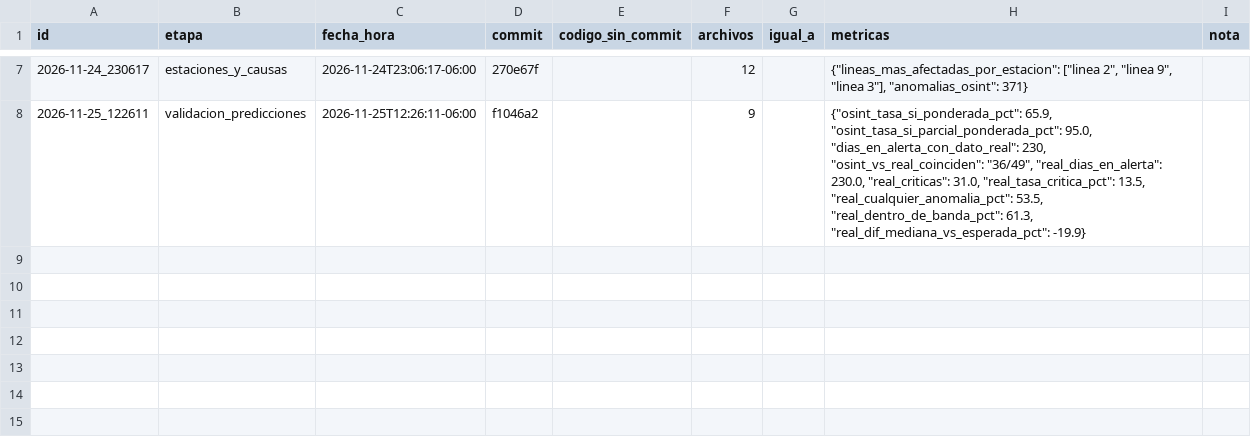
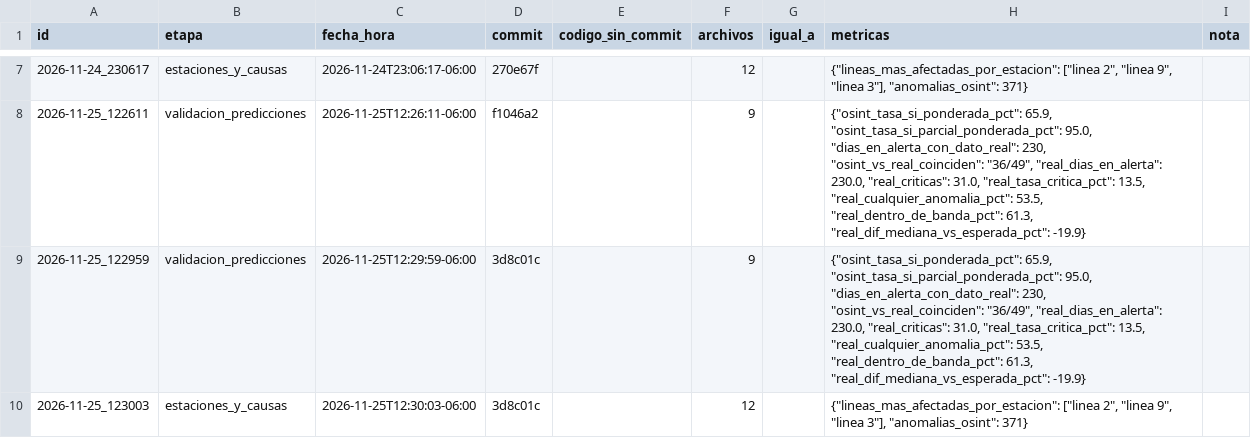
Before and after one commit to JuanCMendiola/metro-cdmx-analysis-anomaly-detection, a CSV file: historico/registro_corridas.csv, drawn as a sheet; only a part is shown, gaps mark what is left out.

```diff
--- a/historico/registro_corridas.csv
+++ b/historico/registro_corridas.csv
@@ -8 +8,3 @@ id,etapa,fecha_hora,commit,codigo_sin_commit,archivos,igual_a,metricas,nota
 2026-11-25_122611,validacion_predicciones,2026-11-25T12:26:11-06:00,f1046a2,,9,,"{""osint_tasa_si_ponderada_pct"": 65.9, ""osint_tasa_si_parcial_ponderada_pct"": 95.0, ""dias_en_alerta_con_dato_real"": 230, ""osint_vs_real_coinciden"": ""36/49"", ""real_dias_en_alerta"": 230.0, ""real_criticas"": 31.0, ""real_tasa_critica_pct"": 13.5, ""real_cualquier_anomalia_pct"": 53.5, ""real_dentro_de_banda_pct"": 61.3, ""real_dif_mediana_vs_esperada_pct"": -19.9}",
+2026-11-25_122959,validacion_predicciones,2026-11-25T12:29:59-06:00,3d8c01c,,9,,"{""osint_tasa_si_ponderada_pct"": 65.9, ""osint_tasa_si_parcial_ponderada_pct"": 95.0, ""dias_en_alerta_con_dato_real"": 230, ""osint_vs_real_coinciden"": ""36/49"", ""real_dias_en_alerta"": 230.0, ""real_criticas"": 31.0, ""real_tasa_critica_pct"": 13.5, ""real_cualquier_anomalia_pct"": 53.5, ""real_dentro_de_banda_pct"": 61.3, ""real_dif_mediana_vs_esperada_pct"": -19.9}",
+2026-11-25_123003,estaciones_y_causas,2026-11-25T12:30:03-06:00,3d8c01c,,12,,"{""lineas_mas_afectadas_por_estacion"": [""linea 2"", ""linea 9"", ""linea 3""], ""anomalias_osint"": 371}",
```
Also changed, not shown: 14 other files.
